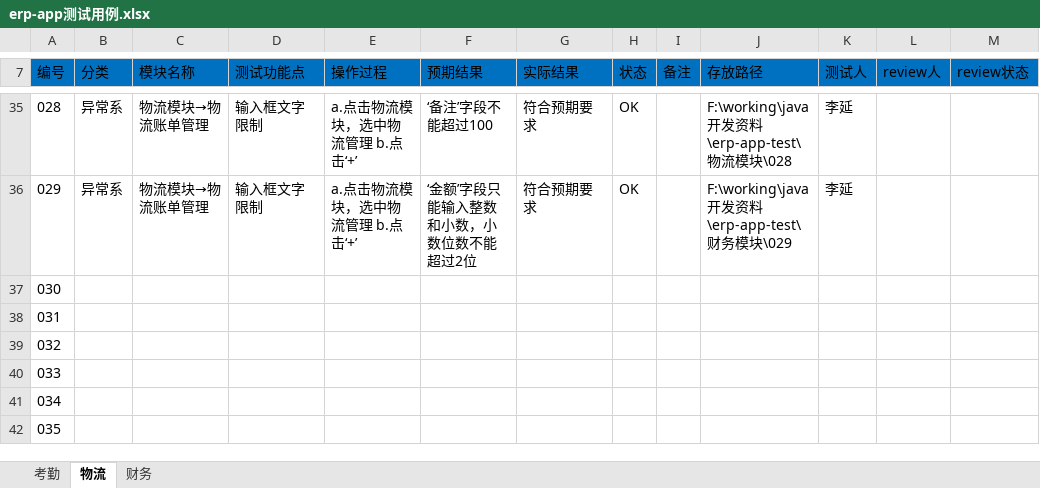
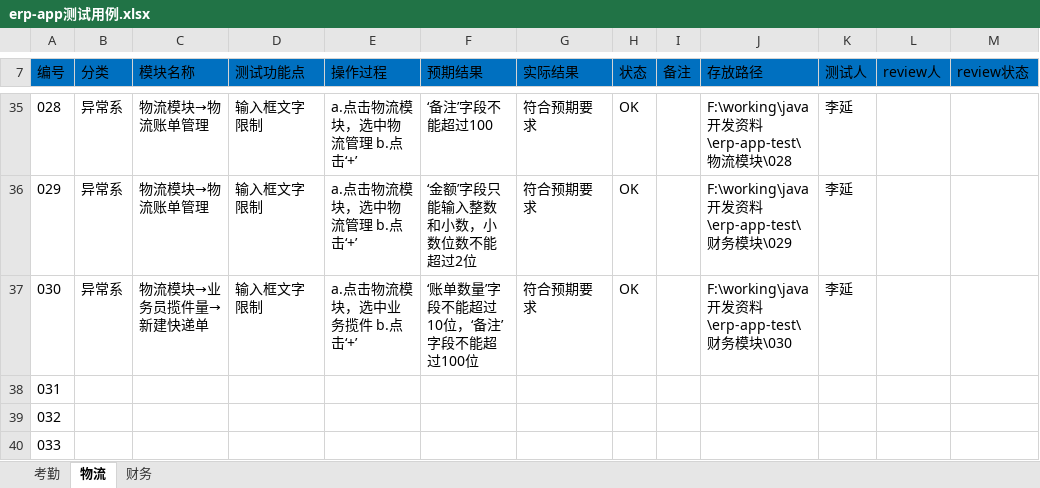
Before and after one commit to liyanippon/working, an Excel workbook: java开发资料/erp-app测试用例.xlsx, sheet 物流, drawn as a sheet; only a part is shown, gaps mark what is left out; the shorter side is filled out with more unchanged rows; values as stored, in another font and other column widths than the file's, no borders; the diff names each change by its address in the sheet, - before the commit and + after, or states it on an @@ line.

```diff
--- a/java开发资料/erp-app测试用例.xlsx (sheet 物流)
+++ b/java开发资料/erp-app测试用例.xlsx (sheet 物流)
-B37 (分类): (empty)
+B37 (分类): 异常系
-C37 (模块名称): (empty)
+C37 (模块名称): 物流模块→业务员揽件量→新建快递单
-D37 (测试功能点): (empty)
+D37 (测试功能点): 输入框文字限制
-E37 (操作过程): (empty)
+E37 (操作过程): a.点击物流模块，选中业务揽件 b.点击‘+’
-F37 (预期结果): (empty)
+F37 (预期结果): ‘账单数量’字段不能超过10位，‘备注’字段不能超过100位
-G37 (实际结果): (empty)
+G37 (实际结果): 符合预期要求
-H37 (状态): (empty)
+H37 (状态): OK
-J37 (存放路径): (empty)
+J37 (存放路径): F:\working\java开发资料\erp-app-test\财务模块\030
-K37 (测试人): (empty)
+K37 (测试人): 李延
```
Also changed, not shown: sheet 财务, 1 other file.
